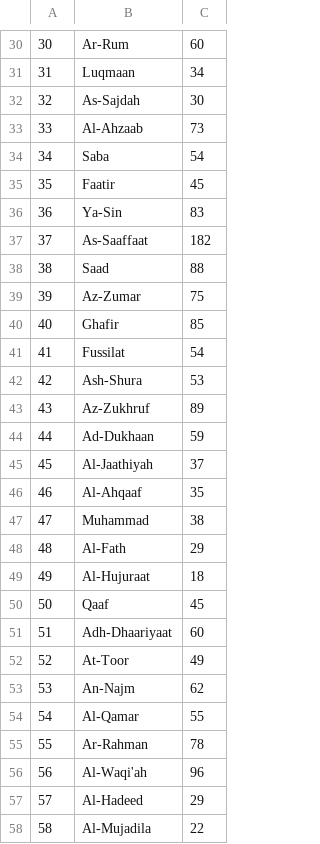
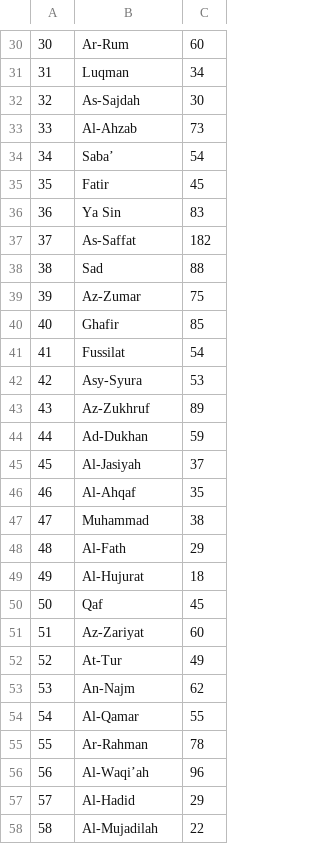
Before and after one commit to oxraphc/Visualizing-The-Quran-Verse-Count, a CSV file: Quran Data.csv, drawn as a sheet; only a part is shown, gaps mark what is left out; the diff covers the shown part only.

```diff
--- a/Quran Data.csv
+++ b/Quran Data.csv
@@ -30,10 +30,10 @@
 30,Ar-Rum,60
-31,Luqmaan,34
+31,Luqman,34
 32,As-Sajdah,30
-33,Al-Ahzaab,73
-34,Saba,54
-35,Faatir,45
-36,Ya-Sin,83
-37,As-Saaffaat,182
-38,Saad,88
+33,Al-Ahzab,73
+34,Saba’,54
+35,Fatir,45
+36,Ya Sin,83
+37,As-Saffat,182
+38,Sad,88
 39,Az-Zumar,75
@@ -41,13 +41,13 @@
 41,Fussilat,54
-42,Ash-Shura,53
+42,Asy-Syura,53
 43,Az-Zukhruf,89
-44,Ad-Dukhaan,59
-45,Al-Jaathiyah,37
-46,Al-Ahqaaf,35
+44,Ad-Dukhan,59
+45,Al-Jasiyah,37
+46,Al-Ahqaf,35
 47,Muhammad,38
 48,Al-Fath,29
-49,Al-Hujuraat,18
-50,Qaaf,45
-51,Adh-Dhaariyaat,60
-52,At-Toor,49
+49,Al-Hujurat,18
+50,Qaf,45
+51,Az-Zariyat,60
+52,At-Tur,49
 53,An-Najm,62
@@ -55,4 +55,4 @@
 55,Ar-Rahman,78
-56,Al-Waqi'ah,96
-57,Al-Hadeed,29
-58,Al-Mujadila,22
+56,Al-Waqi’ah,96
+57,Al-Hadid,29
+58,Al-Mujadilah,22
```
Also changed, not shown: 45 edited cells elsewhere in this file, 1 other file.
